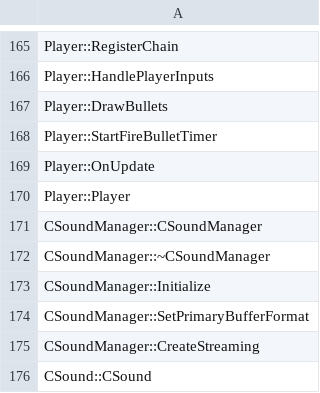
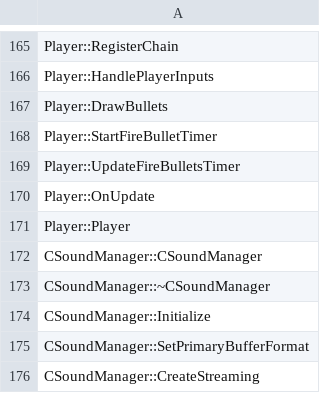
Before and after one commit to Renzo904/th06, a CSV file: config/implemented.csv, drawn as a sheet; only a part is shown, gaps mark what is left out; the shorter side is filled out with more unchanged rows; the diff names each change by its address in the sheet, - before the commit and + after, or states it on an @@ line.

Commit message:
Implement Player::UpdateFireBulletsTimer

```diff
--- a/config/implemented.csv
+++ b/config/implemented.csv
+row 169: Player::UpdateFireBulletsTimer
```
Also changed, not shown: config/stubbed.csv, 3 other files.
